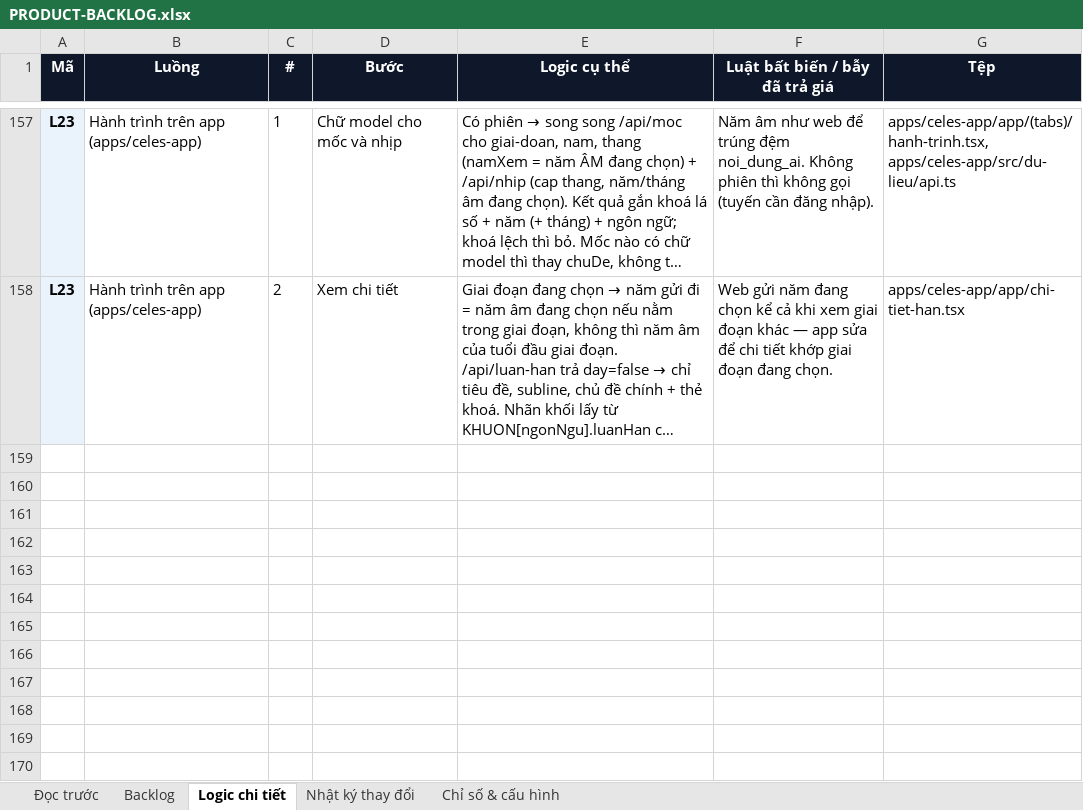
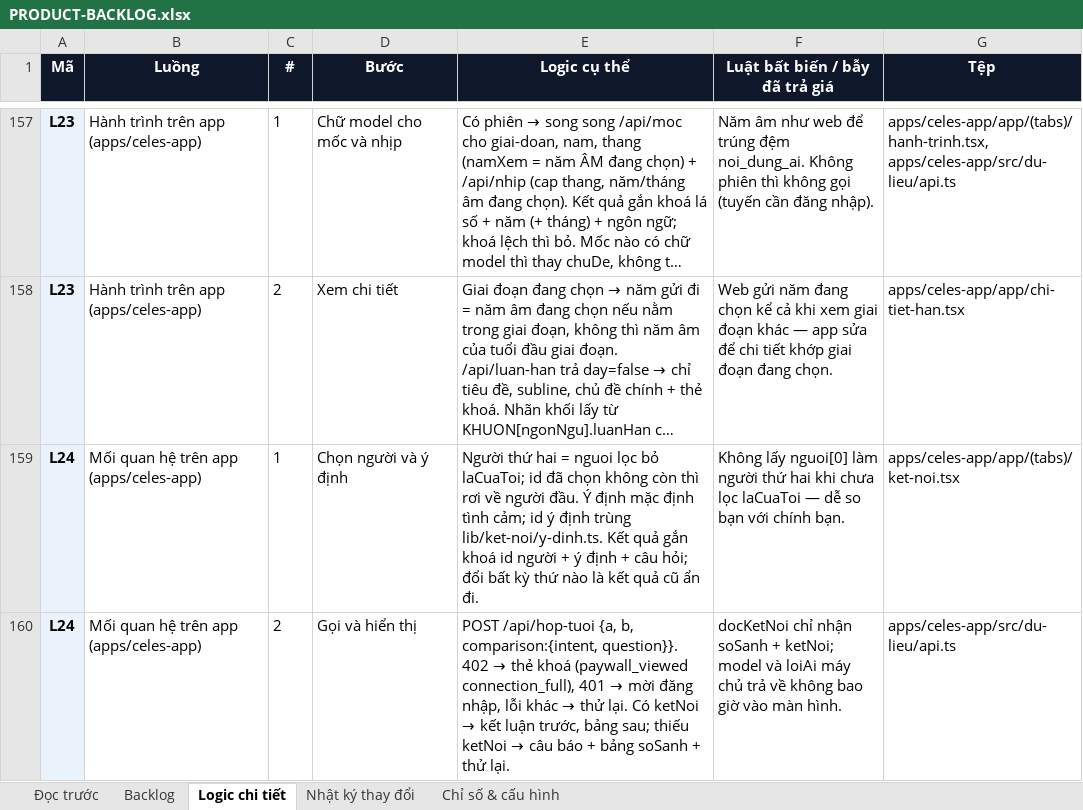
Before and after one commit to Hieuzz05/Celestia-tuvi, an Excel workbook: PRODUCT-BACKLOG.xlsx, sheet Logic chi tiết, drawn as a sheet; only a part is shown, gaps mark what is left out; long unchanged cells end in …; values as stored, in another font and other column widths than the file's, no borders; the diff names each change by its address in the sheet, - before the commit and + after, or states it on an @@ line.

```diff
--- a/PRODUCT-BACKLOG.xlsx (sheet Logic chi tiết)
+++ b/PRODUCT-BACKLOG.xlsx (sheet Logic chi tiết)
+row 159: L24 | Mối quan hệ trên app (apps/celes-app) | 1 | Chọn người và ý định | Người thứ hai = nguoi lọc bỏ laCuaToi; id đã chọn không còn thì rơi về người đầu. Ý định mặc định tình cảm; id ý định trùng lib/ket-noi/y-dinh.ts. Kết quả gắn khoá id người + ý định + câu hỏi; đổi bất kỳ thứ nào là kết quả cũ ẩn đi. | Không lấy nguoi[0] làm người thứ hai khi chưa lọc laCuaToi — dễ so bạn với chính bạn. | apps/celes-app/app/(tabs)/ket-noi.tsx
+row 160: L24 | Mối quan hệ trên app (apps/celes-app) | 2 | Gọi và hiển thị | POST /api/hop-tuoi {a, b, comparison:{intent, question}}. 402 → thẻ khoá (paywall_viewed connection_full), 401 → mời đăng nhập, lỗi khác → thử lại. Có ketNoi → kết luận trước, bảng sau; thiếu ketNoi → câu báo + bảng soSanh + thử lại. | docKetNoi chỉ nhận soSanh + ketNoi; model và loiAi máy chủ trả về không bao giờ vào màn hình. | apps/celes-app/src/du-lieu/api.ts
```
Also changed, not shown: sheet Backlog, sheet Nhật ký thay đổi, 5 other files.
